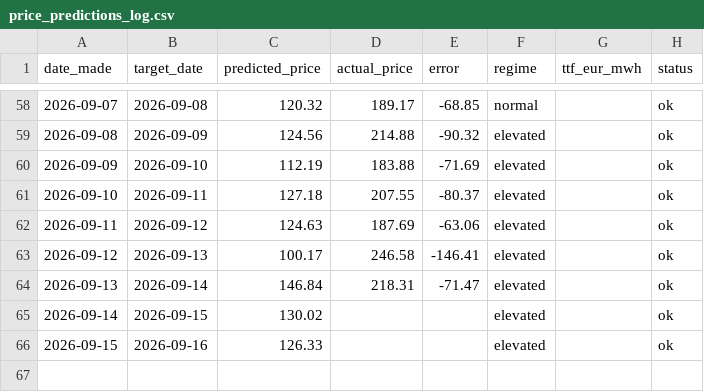
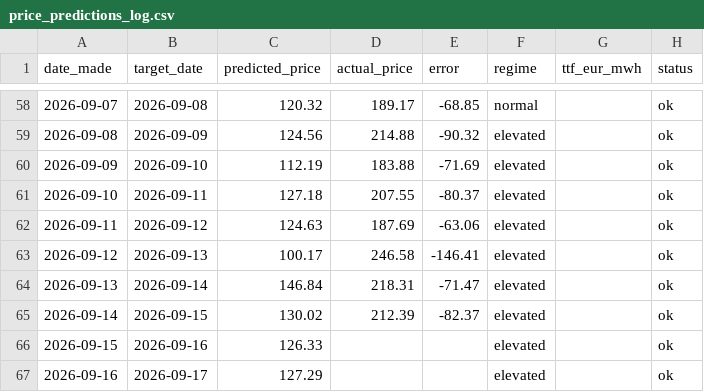
Before and after one commit to Evanssdas/Price-Forecaster, a CSV file: price_predictions_log.csv, drawn as a sheet; only a part is shown, gaps mark what is left out.

```diff
--- a/price_predictions_log.csv
+++ b/price_predictions_log.csv
@@ -64,3 +64,4 @@ date_made,target_date,predicted_price,actual_price,error,regime,ttf_eur_mwh,stat
 2026-09-13,2026-09-14,146.84,218.31,-71.47,elevated,,ok
-2026-09-14,2026-09-15,130.02,,,elevated,,ok
+2026-09-14,2026-09-15,130.02,212.39,-82.37,elevated,,ok
 2026-09-15,2026-09-16,126.33,,,elevated,,ok
+2026-09-16,2026-09-17,127.29,,,elevated,,ok
```
